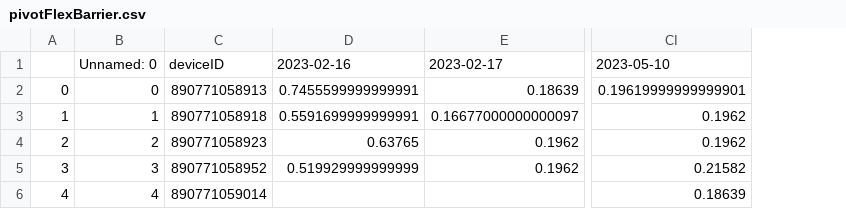
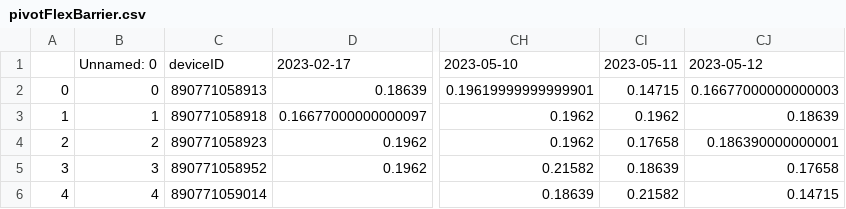
Before and after one commit to treestuff/DataFiles, a CSV file: pivotFlexBarrier.csv, drawn as a sheet; only a part is shown, gaps mark what is left out; removed rows and columns are numbered as before the commit, all else as after; the diff names each change by its address in the sheet, - before the commit and + after, or states it on an @@ line.

```diff
--- a/pivotFlexBarrier.csv
+++ b/pivotFlexBarrier.csv
-column D, rows 1-5: 2023-02-16 | 0.7455599999999991 | 0.5591699999999991 | 0.63765 | 0.519929999999999
+column CI, rows 1-6: 2023-05-11 | 0.14715 | 0.1962 | 0.17658 | 0.18639 | 0.21582
+column CJ, rows 1-6: 2023-05-12 | 0.16677000000000003 | 0.18639 | 0.186390000000001 | 0.17658 | 0.14715
```
Also changed, not shown: DataCumulatedFlex2.csv, 1 other file.
